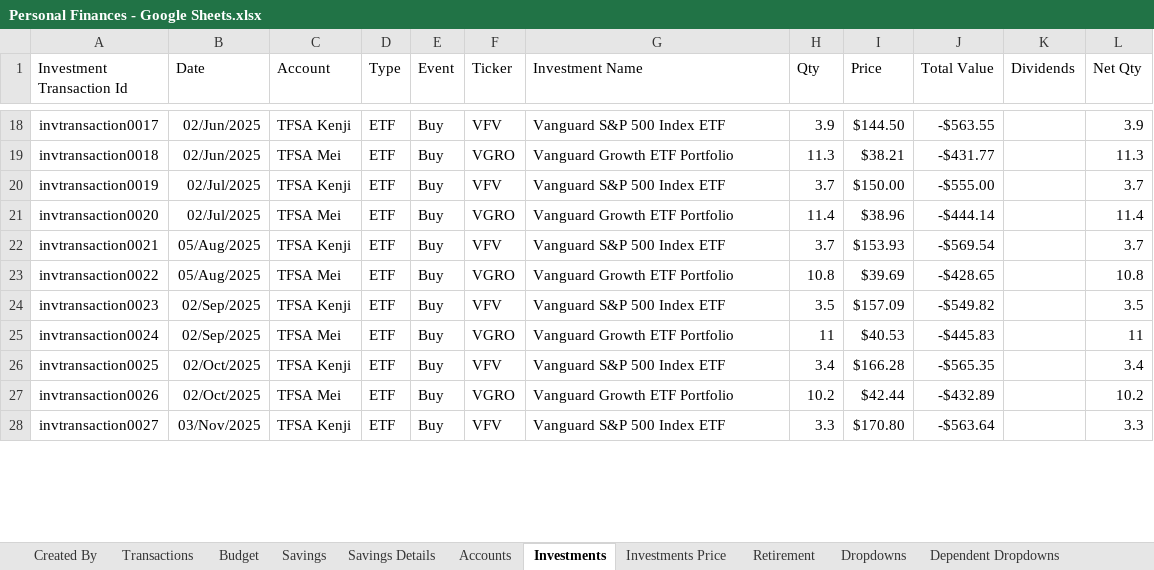
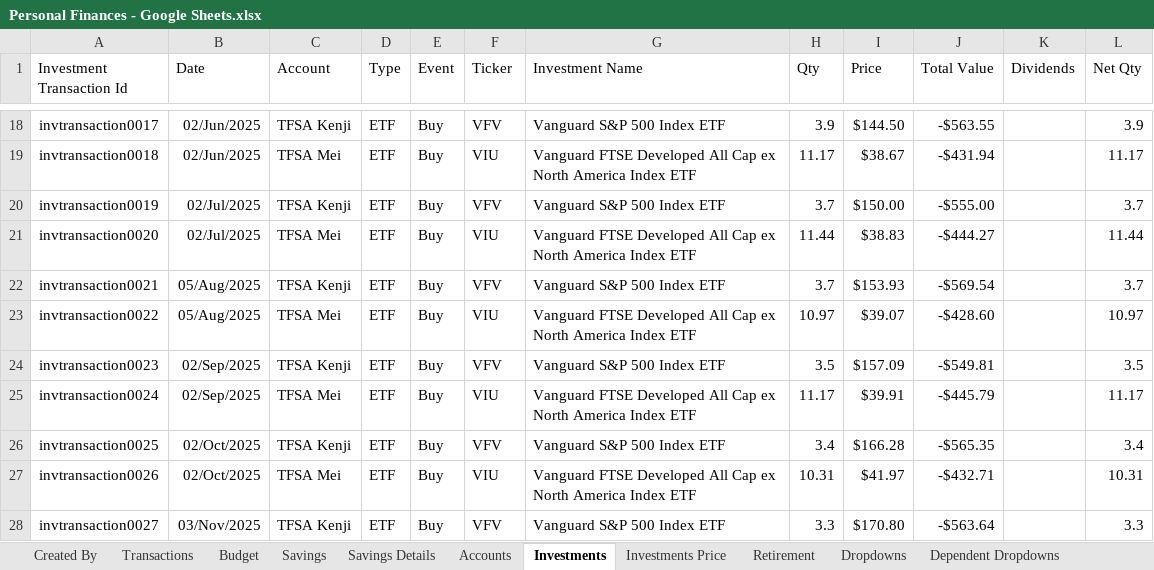
Before and after one commit to clayamakita/personal_finances, an Excel workbook: assets/Personal Finances - Google Sheets.xlsx, sheet Investments, drawn as a sheet; only a part is shown, gaps mark what is left out; values as stored, in another font and other column widths than the file's, no borders; charts and pictures and table styles not drawn; the diff covers the shown part only; the diff names each change by its address in the sheet, - before the commit and + after, or states it on an @@ line.

```diff
--- a/assets/Personal Finances - Google Sheets.xlsx (sheet Investments)
+++ b/assets/Personal Finances - Google Sheets.xlsx (sheet Investments)
-F19 (Ticker): VGRO
+F19 (Ticker): VIU
-G19 (Investment Name): Vanguard Growth ETF Portfolio
+G19 (Investment Name): Vanguard FTSE Developed All Cap ex North America Index ETF
-H19 (Qty): 11.3
+H19 (Qty): 11.17
-I19 (Price): $38.21
+I19 (Price): $38.67
-J19 (Total Value): -$431.77
+J19 (Total Value): -$431.94
-L19 (Net Qty): 11.3
+L19 (Net Qty): 11.17
-F21 (Ticker): VGRO
+F21 (Ticker): VIU
-G21 (Investment Name): Vanguard Growth ETF Portfolio
+G21 (Investment Name): Vanguard FTSE Developed All Cap ex North America Index ETF
-H21 (Qty): 11.4
+H21 (Qty): 11.44
-I21 (Price): $38.96
+I21 (Price): $38.83
-J21 (Total Value): -$444.14
+J21 (Total Value): -$444.27
-L21 (Net Qty): 11.4
+L21 (Net Qty): 11.44
-F23 (Ticker): VGRO
+F23 (Ticker): VIU
-G23 (Investment Name): Vanguard Growth ETF Portfolio
+G23 (Investment Name): Vanguard FTSE Developed All Cap ex North America Index ETF
-H23 (Qty): 10.8
+H23 (Qty): 10.97
-I23 (Price): $39.69
+I23 (Price): $39.07
-J23 (Total Value): -$428.65
+J23 (Total Value): -$428.60
-L23 (Net Qty): 10.8
+L23 (Net Qty): 10.97
-J24 (Total Value): -$549.82
+J24 (Total Value): -$549.81
-F25 (Ticker): VGRO
+F25 (Ticker): VIU
-G25 (Investment Name): Vanguard Growth ETF Portfolio
+G25 (Investment Name): Vanguard FTSE Developed All Cap ex North America Index ETF
-H25 (Qty): 11
+H25 (Qty): 11.17
-I25 (Price): $40.53
+I25 (Price): $39.91
-J25 (Total Value): -$445.83
+J25 (Total Value): -$445.79
-L25 (Net Qty): 11
+L25 (Net Qty): 11.17
-F27 (Ticker): VGRO
+F27 (Ticker): VIU
-G27 (Investment Name): Vanguard Growth ETF Portfolio
+G27 (Investment Name): Vanguard FTSE Developed All Cap ex North America Index ETF
-H27 (Qty): 10.2
+H27 (Qty): 10.31
-I27 (Price): $42.44
+I27 (Price): $41.97
-J27 (Total Value): -$432.89
+J27 (Total Value): -$432.71
-L27 (Net Qty): 10.2
+L27 (Net Qty): 10.31
```
Also changed, not shown: 4 added rows and 176 edited cells elsewhere in this sheet, sheet Transactions, sheet Dependent Dropdowns, sheet Investments Price, sheet Accounts, 3 other files.
